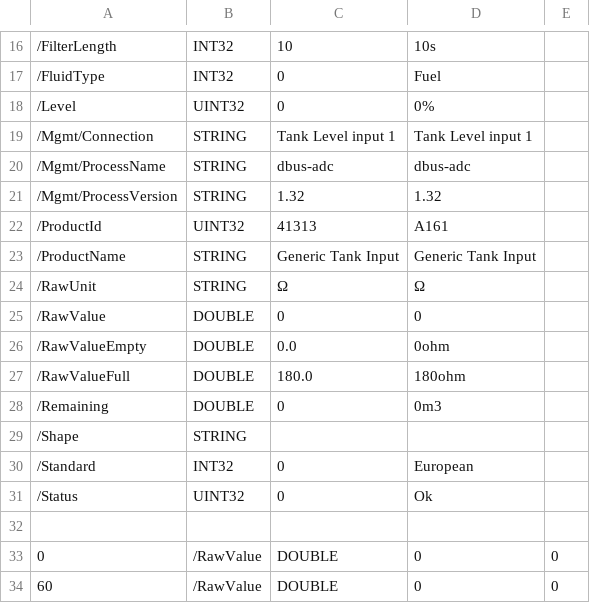
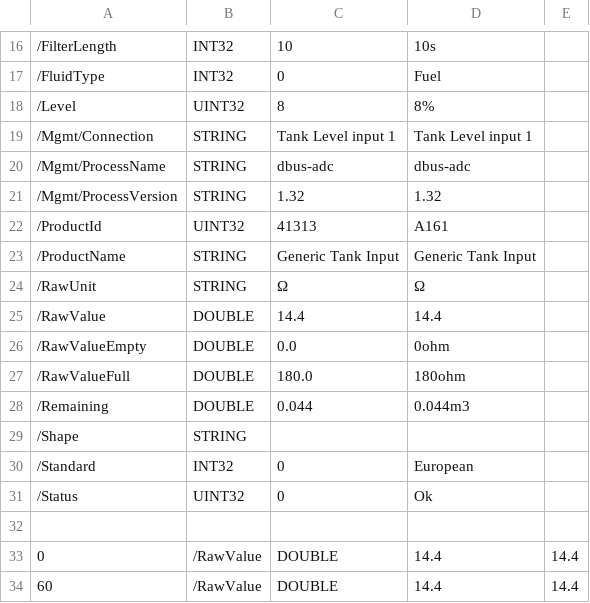
Before and after one commit to victronenergy/venus-docker, a CSV file: simulations/s/diesel2.csv, drawn as a sheet; only a part is shown, gaps mark what is left out; the diff names each change by its address in the sheet, - before the commit and + after, or states it on an @@ line.

Commit message:
Update simulation s
To reflect what is running on this demo system:
https://vrm.victronenergy.com/installation/151755/overview

```diff
--- a/simulations/s/diesel2.csv
+++ b/simulations/s/diesel2.csv
-C18: 0
+C18: 8
-D18: 0%
+D18: 8%
-C25: 0
+C25: 14.4
-D25: 0
+D25: 14.4
-C28: 0
+C28: 0.044
-D28: 0m3
+D28: 0.044m3
-D33:D34: 0
+D33:D34: 14.4
-E33:E34: 0
+E33:E34: 14.4
```
Also changed, not shown: simulations/s/watertank2.csv.
